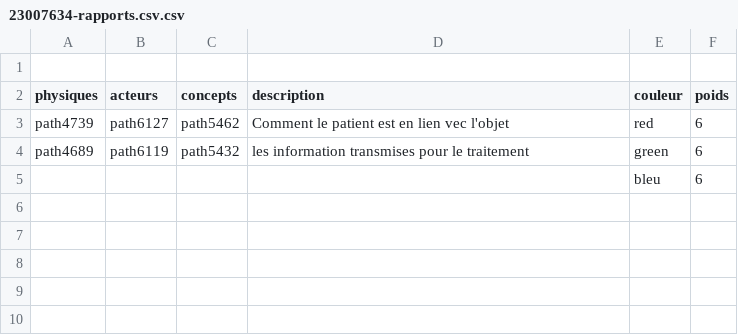
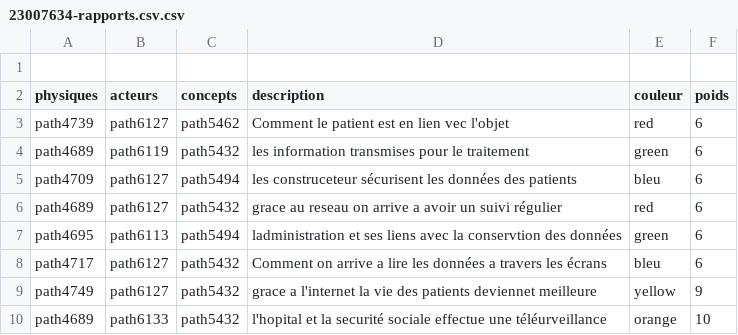
Before and after one commit to Fmezine/IOT-dans-les-h-pitaux-publics-, a CSV file: modelisations/23007634-rapports.csv.csv, drawn as a sheet.

Commit message:
Add files via upload

```diff
--- a/modelisations/23007634-rapports.csv.csv
+++ b/modelisations/23007634-rapports.csv.csv
@@ -4,2 +4,7 @@ path4739,path6127,path5462,Comment le patient est en lien vec l'objet,red,6
 path4689,path6119,path5432,les information transmises pour le traitement ,green,6
-,,,,bleu,6
+path4709,path6127,path5494,les construceteur sécurisent les données des patients,bleu,6
+path4689,path6127,path5432,grace au reseau on arrive a avoir un suivi régulier,red,6
+path4695,path6113,path5494,ladministration et ses liens avec la conservtion des données ,green,6
+path4717,path6127,path5432,Comment on arrive a lire les données a travers les écrans ,bleu,6
+path4749,path6127,path5432,grace a l'internet la vie des patients deviennet meilleure ,yellow,9
+path4689,path6133,path5432,l'hopital et la securité sociale effectue une téléurveillance ,orange,10
```
